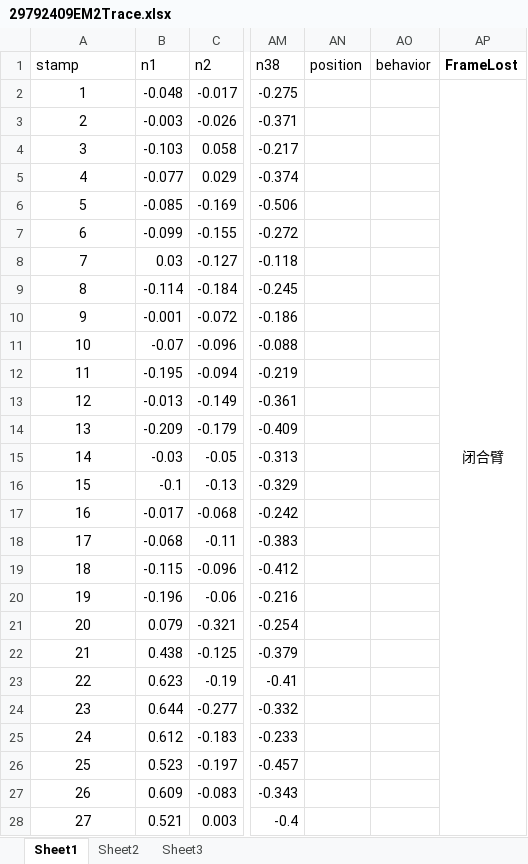
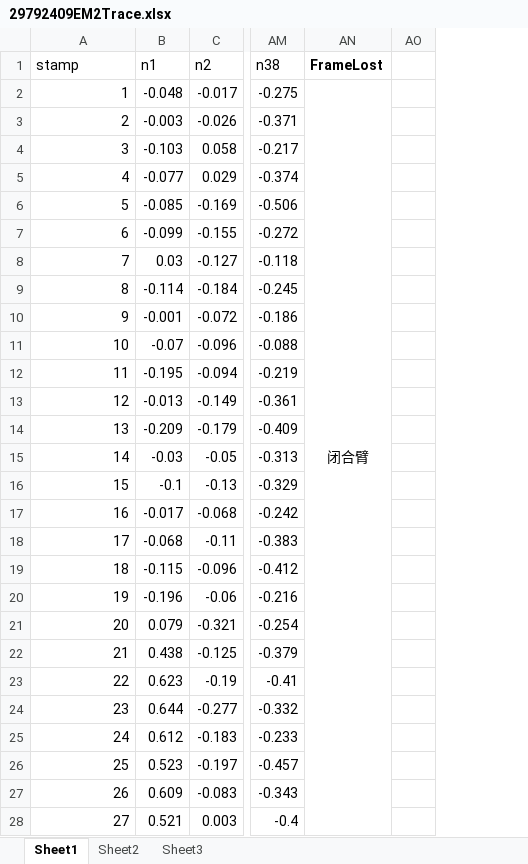
Before and after one commit to Nanqipro/Brain_Neuroimage_Processing, an Excel workbook: Pre_analysis/raw_data/29792409EM2Trace.xlsx, sheet Sheet1, drawn as a sheet; only a part is shown, gaps mark what is left out; values as stored, in another font and other column widths than the file's, no borders; removed rows and columns are numbered as before the commit, all else as after; the diff covers the shown part only; the diff names each change by its address in the sheet, - before the commit and + after, or states it on an @@ line.

```diff
--- a/Pre_analysis/raw_data/29792409EM2Trace.xlsx (sheet Sheet1)
+++ b/Pre_analysis/raw_data/29792409EM2Trace.xlsx (sheet Sheet1)
-column AN (position), empty
-column AO (behavior), empty
+column AO, empty
-A2:A28 alignment: center
+A2:A28 alignment: right
```
Also changed, not shown: 221 edited cells and cell formats elsewhere in this sheet, 25 other files.
